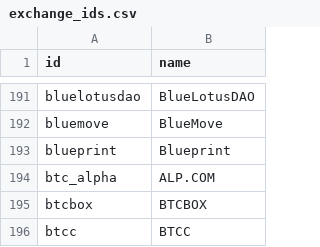
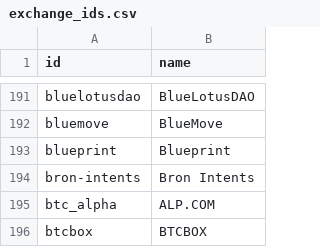
Before and after one commit to sachiew/coingecko-id-map, a CSV file: exchange_ids.csv, drawn as a sheet; only a part is shown, gaps mark what is left out; the shorter side is filled out with more unchanged rows.

```diff
--- a/exchange_ids.csv
+++ b/exchange_ids.csv
@@ -193,2 +193,3 @@ bluemove,BlueMove
 blueprint,Blueprint
+bron-intents,Bron Intents
 btc_alpha,ALP.COM
```
Also changed, not shown: nft_ids.csv, onchain_category_ids.csv, 5 other files.
